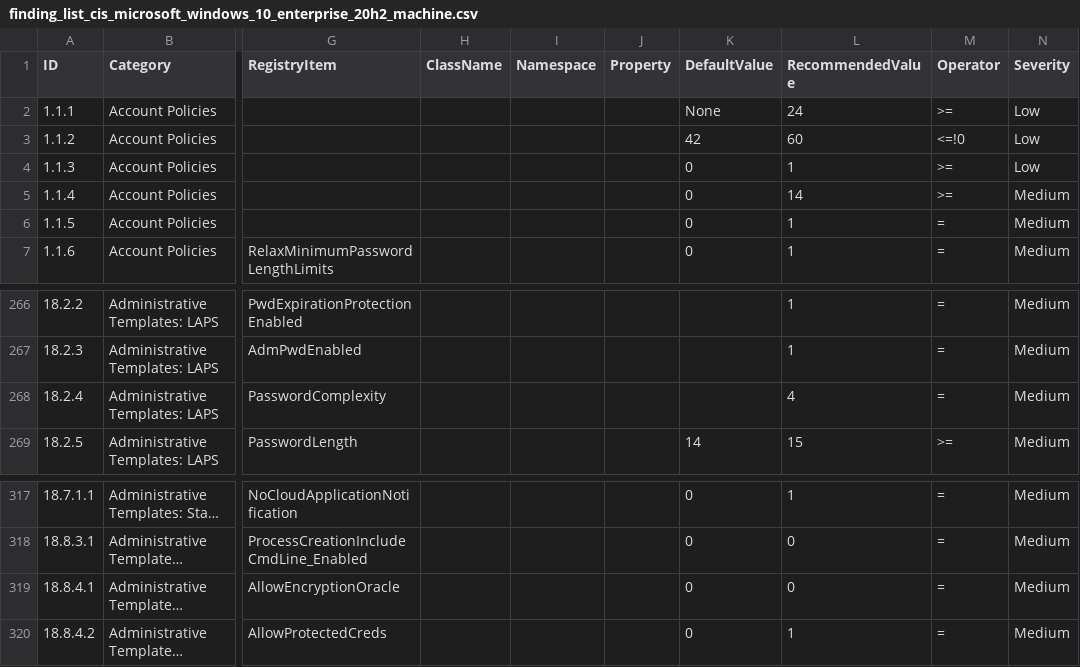
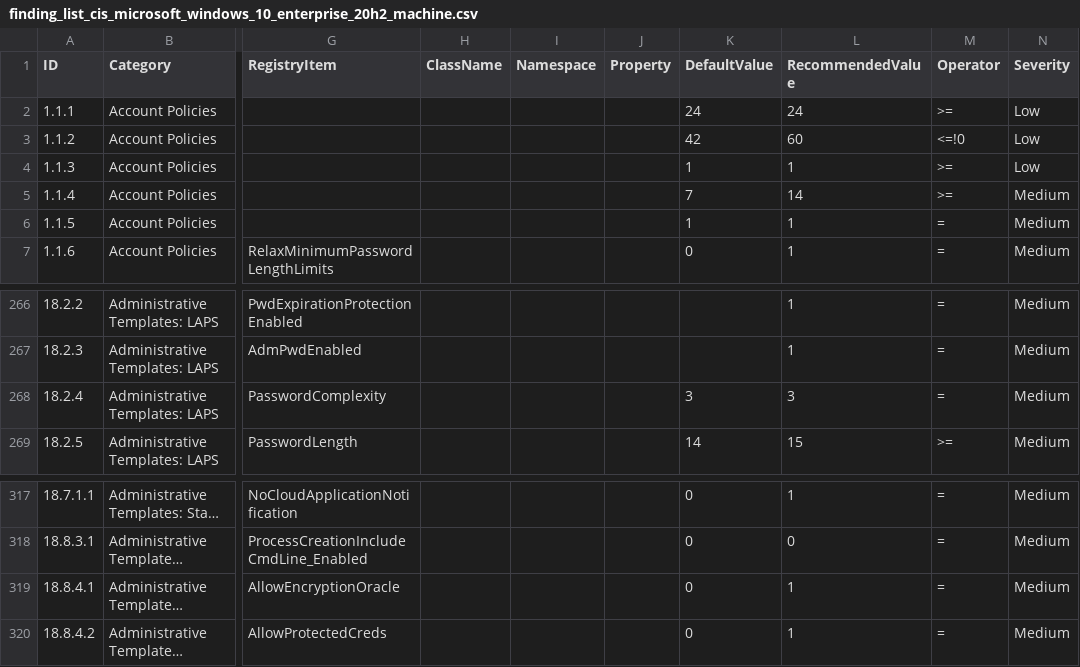
Before and after one commit to Mariuuus/HardeningKitty, a CSV file: lists/finding_list_cis_microsoft_windows_10_enterprise_20h2_machine.csv, drawn as a sheet; only a part is shown, gaps mark what is left out; long unchanged cells end in …; the diff names each change by its address in the sheet, - before the commit and + after, or states it on an @@ line.

```diff
--- a/lists/finding_list_cis_microsoft_windows_10_enterprise_20h2_machine.csv
+++ b/lists/finding_list_cis_microsoft_windows_10_enterprise_20h2_machine.csv
-K2 (DefaultValue): None
+K2 (DefaultValue): 24
-K4 (DefaultValue): 0
+K4 (DefaultValue): 1
-K5 (DefaultValue): 0
+K5 (DefaultValue): 7
-K6 (DefaultValue): 0
+K6 (DefaultValue): 1
-K268 (DefaultValue): (empty)
+K268 (DefaultValue): 3
-L268 (RecommendedValue): 4
+L268 (RecommendedValue): 3
-L319 (RecommendedValue): 0
+L319 (RecommendedValue): 1
```
Also changed, not shown: 4 other files.
